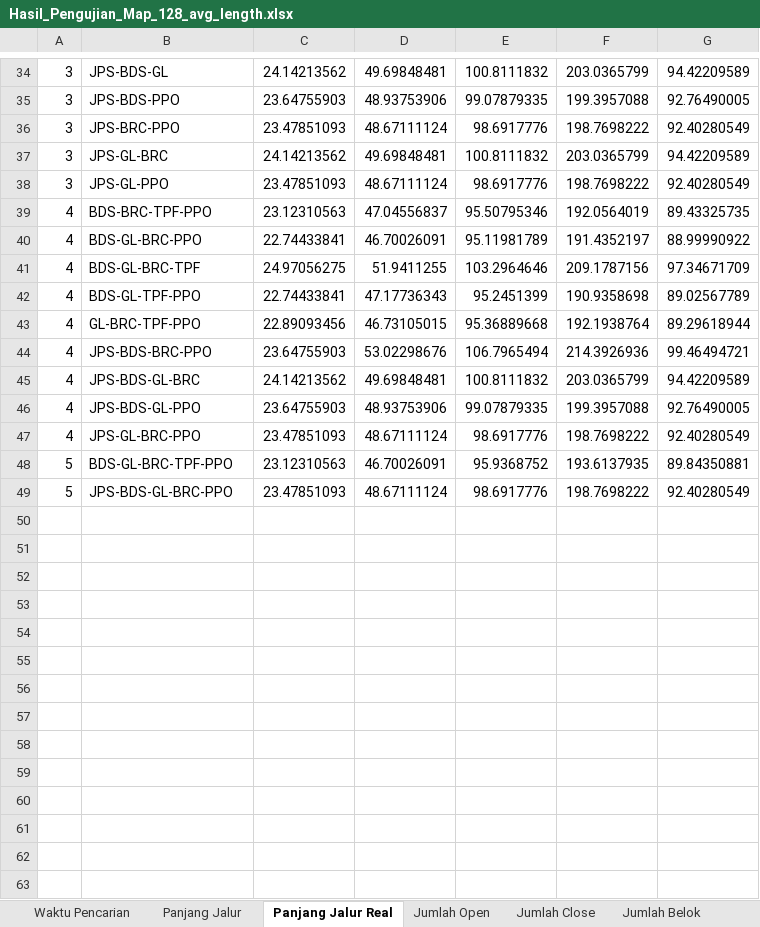
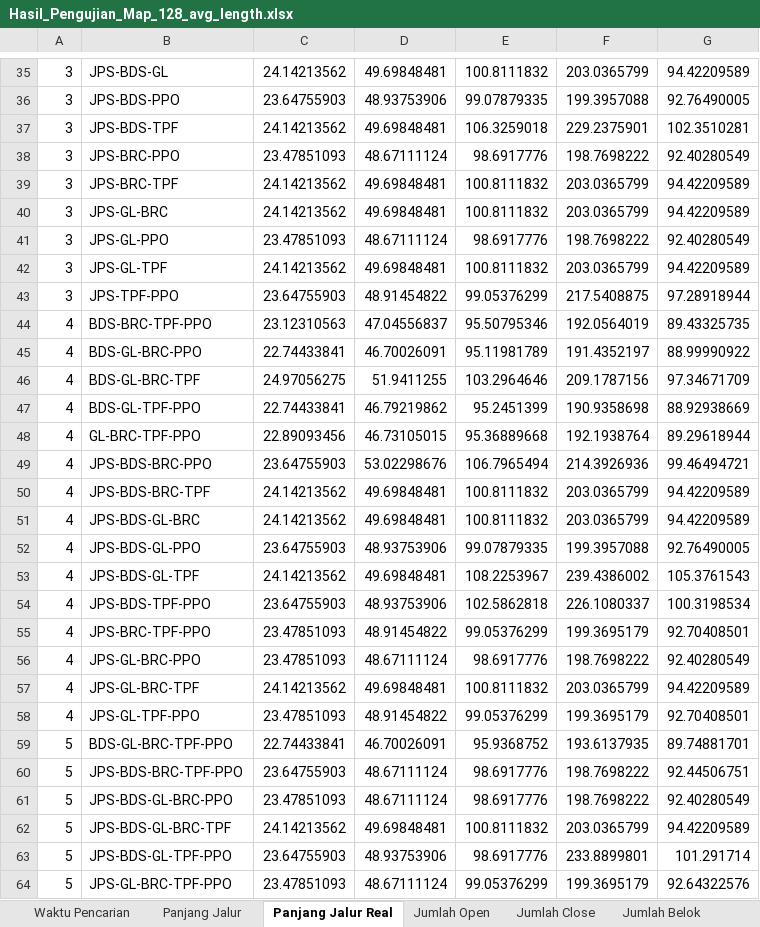
Before and after one commit to TegarSubagdja/Python_TA-Scratch, an Excel workbook: Excel/Validasi/Hasil_Pengujian_Map_128_avg_length.xlsx, sheet Panjang Jalur Real, drawn as a sheet; only a part is shown, gaps mark what is left out; values as stored, in another font and other column widths than the file's, no borders; addresses are those after the commit; the diff covers the shown part only; the diff names each change by its address in the sheet, - before the commit and + after, or states it on an @@ line.

```diff
--- a/Excel/Validasi/Hasil_Pengujian_Map_128_avg_length.xlsx (sheet Panjang Jalur Real)
+++ b/Excel/Validasi/Hasil_Pengujian_Map_128_avg_length.xlsx (sheet Panjang Jalur Real)
+row 37: 3 | JPS-BDS-TPF | 24.14213562 | 49.69848481 | 106.3259018 | 229.2375901 | 102.3510281
+row 39: 3 | JPS-BRC-TPF | 24.14213562 | 49.69848481 | 100.8111832 | 203.0365799 | 94.42209589
+row 42: 3 | JPS-GL-TPF | 24.14213562 | 49.69848481 | 100.8111832 | 203.0365799 | 94.42209589
+row 43: 3 | JPS-TPF-PPO | 23.64755903 | 48.91454822 | 99.05376299 | 217.5408875 | 97.28918944
-D47: 47.17736343
+D47: 46.79219862
-G47: 89.02567789
+G47: 88.92938669
+row 50: 4 | JPS-BDS-BRC-TPF | 24.14213562 | 49.69848481 | 100.8111832 | 203.0365799 | 94.42209589
+row 53: 4 | JPS-BDS-GL-TPF | 24.14213562 | 49.69848481 | 108.2253967 | 239.4386002 | 105.3761543
+row 54: 4 | JPS-BDS-TPF-PPO | 23.64755903 | 48.93753906 | 102.5862818 | 226.1080337 | 100.3198534
+row 55: 4 | JPS-BRC-TPF-PPO | 23.47851093 | 48.91454822 | 99.05376299 | 199.3695179 | 92.70408501
+row 57: 4 | JPS-GL-BRC-TPF | 24.14213562 | 49.69848481 | 100.8111832 | 203.0365799 | 94.42209589
+row 58: 4 | JPS-GL-TPF-PPO | 23.47851093 | 48.91454822 | 99.05376299 | 199.3695179 | 92.70408501
-C59: 23.12310563
+C59: 22.74433841
-G59: 89.84350881
+G59: 89.74881701
+row 60: 5 | JPS-BDS-BRC-TPF-PPO | 23.64755903 | 48.67111124 | 98.6917776 | 198.7698222 | 92.44506751
+row 62: 5 | JPS-BDS-GL-BRC-TPF | 24.14213562 | 49.69848481 | 100.8111832 | 203.0365799 | 94.42209589
+row 63: 5 | JPS-BDS-GL-TPF-PPO | 23.64755903 | 48.93753906 | 98.6917776 | 233.8899801 | 101.291714
+row 64: 5 | JPS-GL-BRC-TPF-PPO | 23.47851093 | 48.67111124 | 99.05376299 | 199.3695179 | 92.64322576
```
Also changed, not shown: 2 added rows and 5 edited cells elsewhere in this sheet, sheet Waktu Pencarian, sheet Jumlah Open, sheet Jumlah Close, sheet Jumlah Belok, sheet Panjang Jalur, other sheet tabs, Excel/Rekap/Avg_Keseluruhan_All.xlsx, Excel/Validasi/Hasil_Pengujian_Map_1_128_avg_length.xlsx, 46 other files.
